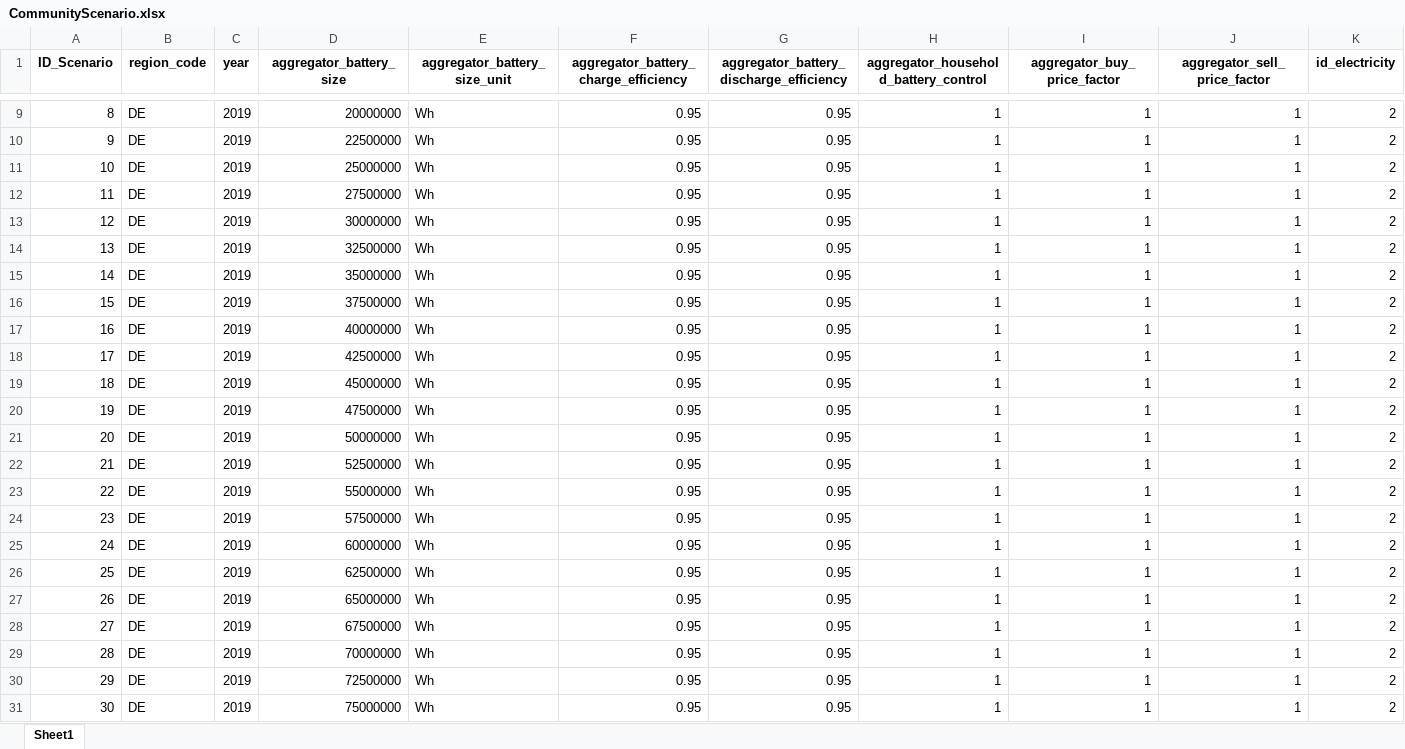
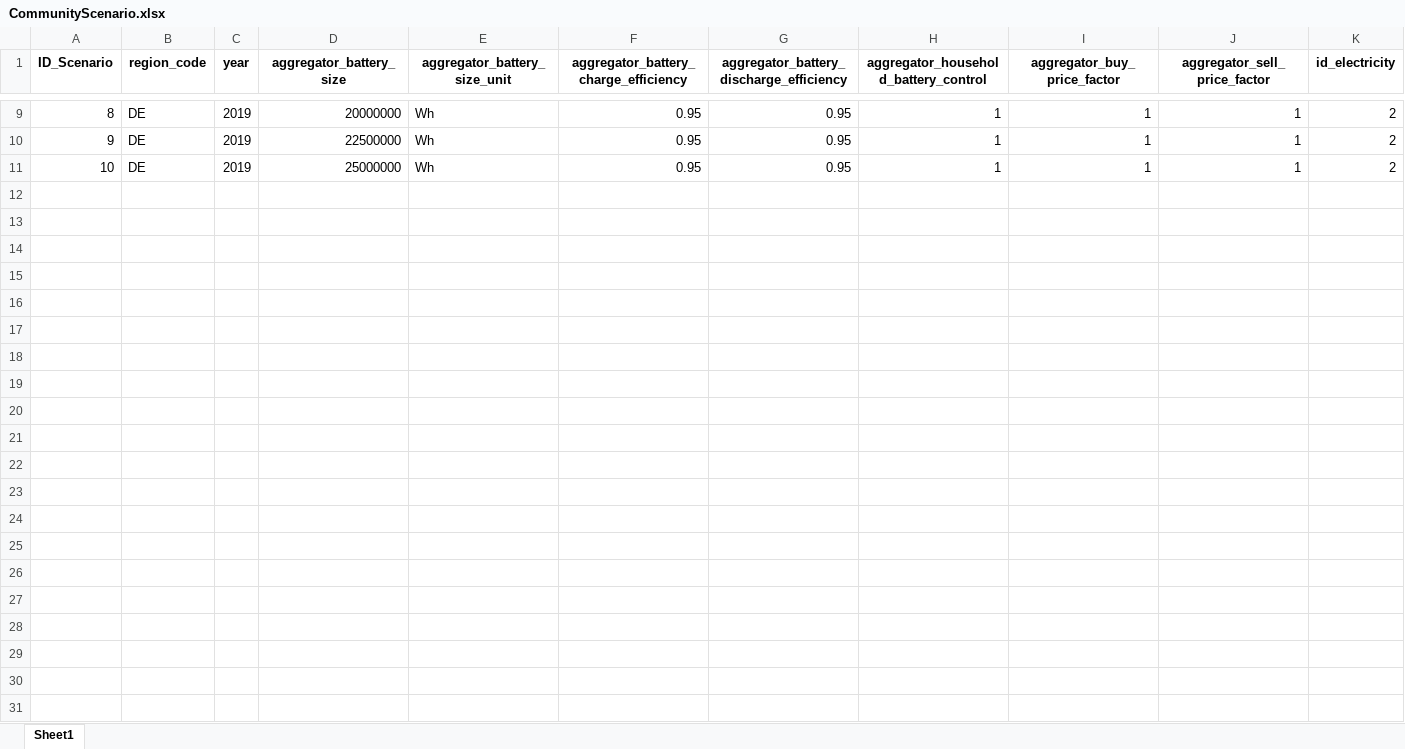
Before and after one commit to H2020-newTRENDs/FLEX, an Excel workbook: data/input_community/CommunityScenario.xlsx, sheet Sheet1, drawn as a sheet; only a part is shown, gaps mark what is left out; values as stored, in another font and other column widths than the file's, no borders; rows hold the shown columns only; the diff names each change by its address in the sheet, - before the commit and + after, or states it on an @@ line.

```diff
--- a/data/input_community/CommunityScenario.xlsx (sheet Sheet1)
+++ b/data/input_community/CommunityScenario.xlsx (sheet Sheet1)
-row 12: 11 | DE | 2019 | 27500000 | Wh | 0.95 | 0.95 | 1 | 1 | 1 | 2
-row 13: 12 | DE | 2019 | 30000000 | Wh | 0.95 | 0.95 | 1 | 1 | 1 | 2
-row 14: 13 | DE | 2019 | 32500000 | Wh | 0.95 | 0.95 | 1 | 1 | 1 | 2
-row 15: 14 | DE | 2019 | 35000000 | Wh | 0.95 | 0.95 | 1 | 1 | 1 | 2
-row 16: 15 | DE | 2019 | 37500000 | Wh | 0.95 | 0.95 | 1 | 1 | 1 | 2
-row 17: 16 | DE | 2019 | 40000000 | Wh | 0.95 | 0.95 | 1 | 1 | 1 | 2
-row 18: 17 | DE | 2019 | 42500000 | Wh | 0.95 | 0.95 | 1 | 1 | 1 | 2
-row 19: 18 | DE | 2019 | 45000000 | Wh | 0.95 | 0.95 | 1 | 1 | 1 | 2
-row 20: 19 | DE | 2019 | 47500000 | Wh | 0.95 | 0.95 | 1 | 1 | 1 | 2
-row 21: 20 | DE | 2019 | 50000000 | Wh | 0.95 | 0.95 | 1 | 1 | 1 | 2
-row 22: 21 | DE | 2019 | 52500000 | Wh | 0.95 | 0.95 | 1 | 1 | 1 | 2
-row 23: 22 | DE | 2019 | 55000000 | Wh | 0.95 | 0.95 | 1 | 1 | 1 | 2
-row 24: 23 | DE | 2019 | 57500000 | Wh | 0.95 | 0.95 | 1 | 1 | 1 | 2
-row 25: 24 | DE | 2019 | 60000000 | Wh | 0.95 | 0.95 | 1 | 1 | 1 | 2
-row 26: 25 | DE | 2019 | 62500000 | Wh | 0.95 | 0.95 | 1 | 1 | 1 | 2
-row 27: 26 | DE | 2019 | 65000000 | Wh | 0.95 | 0.95 | 1 | 1 | 1 | 2
-row 28: 27 | DE | 2019 | 67500000 | Wh | 0.95 | 0.95 | 1 | 1 | 1 | 2
-row 29: 28 | DE | 2019 | 70000000 | Wh | 0.95 | 0.95 | 1 | 1 | 1 | 2
-row 30: 29 | DE | 2019 | 72500000 | Wh | 0.95 | 0.95 | 1 | 1 | 1 | 2
-row 31: 30 | DE | 2019 | 75000000 | Wh | 0.95 | 0.95 | 1 | 1 | 1 | 2
```
Also changed, not shown: 32 other files.
